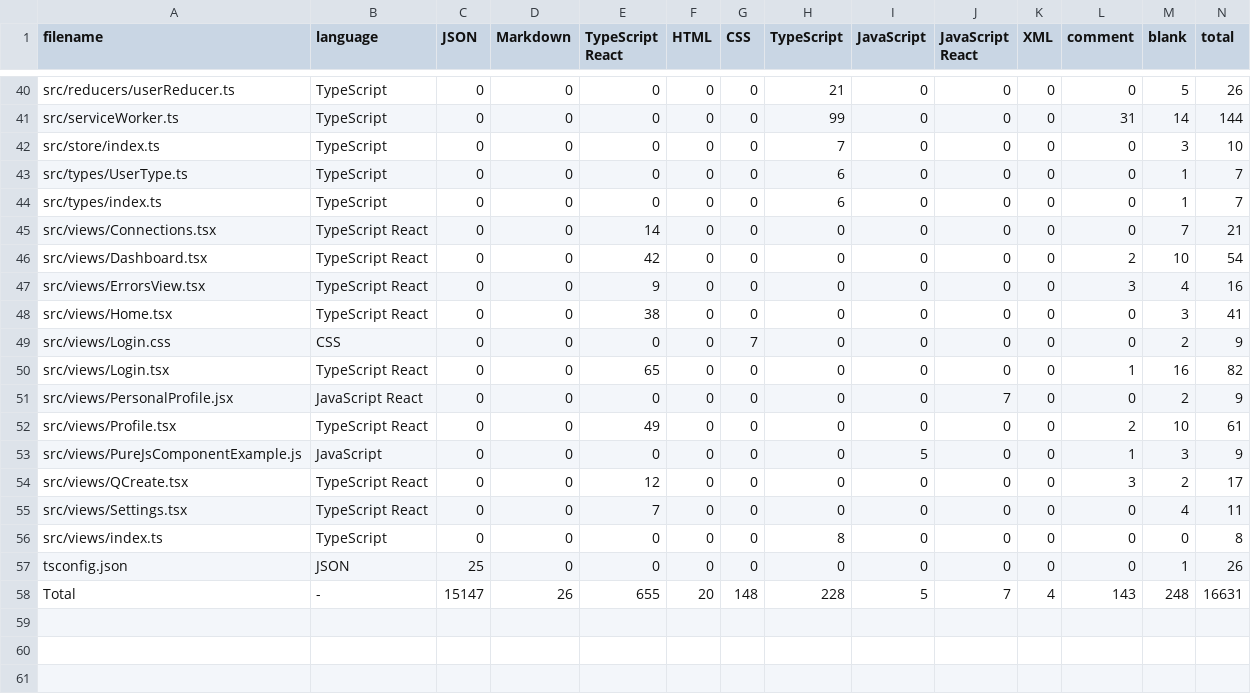
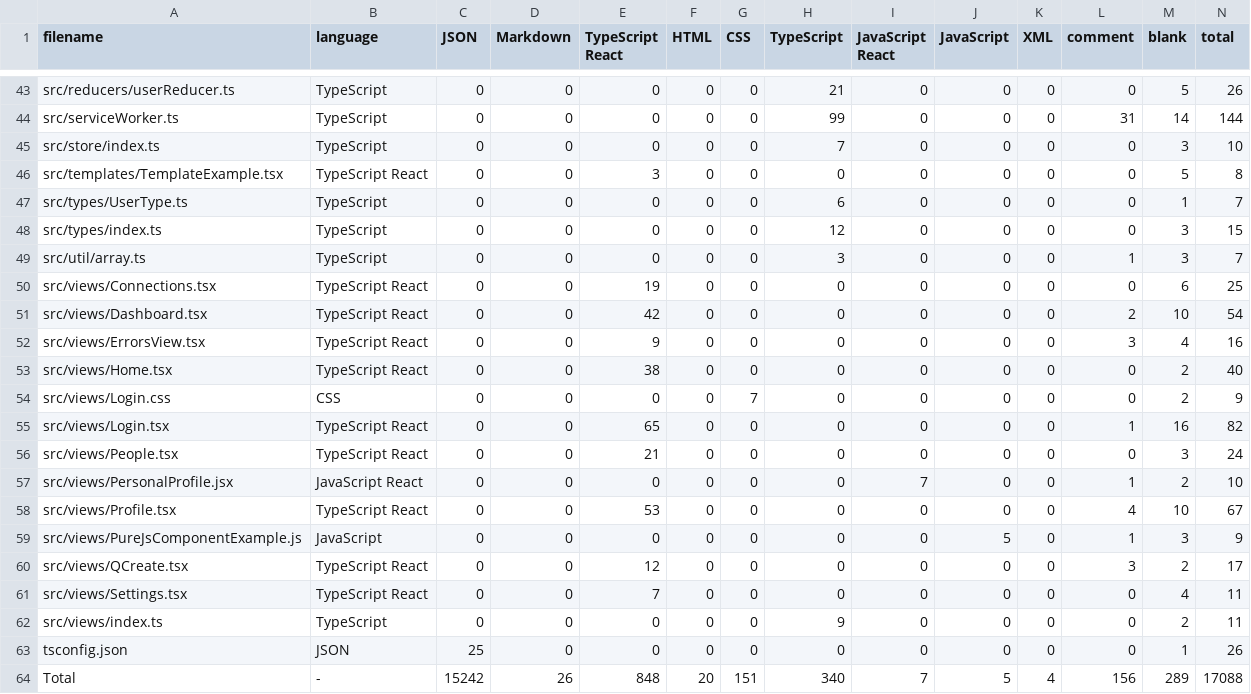
Before and after one commit to andyyu2004/gift-wizard, a CSV file: .VSCodeCounter/results.csv, drawn as a sheet; only a part is shown, gaps mark what is left out; the diff covers the shown part only.

Commit message:
Added some mock data and partially implemented open saved template

```diff
--- a/.VSCodeCounter/results.csv
+++ b/.VSCodeCounter/results.csv
@@ -1 +1 @@
-filename, language, JSON, Markdown, TypeScript React, HTML, CSS, TypeScript, JavaScript, JavaScript React, XML, comment, blank, total
+filename, language, JSON, Markdown, TypeScript React, HTML, CSS, TypeScript, JavaScript React, JavaScript, XML, comment, blank, total
@@ -42,17 +45,20 @@ src/serviceWorker.ts, TypeScript, 0, 0, 0, 0, 0, 99, 0, 0, 0, 31, 14, 144
 src/store/index.ts, TypeScript, 0, 0, 0, 0, 0, 7, 0, 0, 0, 0, 3, 10
+src/templates/TemplateExample.tsx, TypeScript React, 0, 0, 3, 0, 0, 0, 0, 0, 0, 0, 5, 8
 src/types/UserType.ts, TypeScript, 0, 0, 0, 0, 0, 6, 0, 0, 0, 0, 1, 7
-src/types/index.ts, TypeScript, 0, 0, 0, 0, 0, 6, 0, 0, 0, 0, 1, 7
-src/views/Connections.tsx, TypeScript React, 0, 0, 14, 0, 0, 0, 0, 0, 0, 0, 7, 21
+src/types/index.ts, TypeScript, 0, 0, 0, 0, 0, 12, 0, 0, 0, 0, 3, 15
+src/util/array.ts, TypeScript, 0, 0, 0, 0, 0, 3, 0, 0, 0, 1, 3, 7
+src/views/Connections.tsx, TypeScript React, 0, 0, 19, 0, 0, 0, 0, 0, 0, 0, 6, 25
 src/views/Dashboard.tsx, TypeScript React, 0, 0, 42, 0, 0, 0, 0, 0, 0, 2, 10, 54
 src/views/ErrorsView.tsx, TypeScript React, 0, 0, 9, 0, 0, 0, 0, 0, 0, 3, 4, 16
-src/views/Home.tsx, TypeScript React, 0, 0, 38, 0, 0, 0, 0, 0, 0, 0, 3, 41
+src/views/Home.tsx, TypeScript React, 0, 0, 38, 0, 0, 0, 0, 0, 0, 0, 2, 40
 src/views/Login.css, CSS, 0, 0, 0, 0, 7, 0, 0, 0, 0, 0, 2, 9
 src/views/Login.tsx, TypeScript React, 0, 0, 65, 0, 0, 0, 0, 0, 0, 1, 16, 82
-src/views/PersonalProfile.jsx, JavaScript React, 0, 0, 0, 0, 0, 0, 0, 7, 0, 0, 2, 9
-src/views/Profile.tsx, TypeScript React, 0, 0, 49, 0, 0, 0, 0, 0, 0, 2, 10, 61
-src/views/PureJsComponentExample.js, JavaScript, 0, 0, 0, 0, 0, 0, 5, 0, 0, 1, 3, 9
+src/views/People.tsx, TypeScript React, 0, 0, 21, 0, 0, 0, 0, 0, 0, 0, 3, 24
+src/views/PersonalProfile.jsx, JavaScript React, 0, 0, 0, 0, 0, 0, 7, 0, 0, 1, 2, 10
+src/views/Profile.tsx, TypeScript React, 0, 0, 53, 0, 0, 0, 0, 0, 0, 4, 10, 67
+src/views/PureJsComponentExample.js, JavaScript, 0, 0, 0, 0, 0, 0, 0, 5, 0, 1, 3, 9
 src/views/QCreate.tsx, TypeScript React, 0, 0, 12, 0, 0, 0, 0, 0, 0, 3, 2, 17
 src/views/Settings.tsx, TypeScript React, 0, 0, 7, 0, 0, 0, 0, 0, 0, 0, 4, 11
-src/views/index.ts, TypeScript, 0, 0, 0, 0, 0, 8, 0, 0, 0, 0, 0, 8
+src/views/index.ts, TypeScript, 0, 0, 0, 0, 0, 9, 0, 0, 0, 0, 2, 11
 tsconfig.json, JSON, 25, 0, 0, 0, 0, 0, 0, 0, 0, 0, 1, 26
-Total, -, 15147, 26, 655, 20, 148, 228, 5, 7, 4, 143, 248, 16631
+Total, -, 15242, 26, 848, 20, 151, 340, 7, 5, 4, 156, 289, 17088
```
Also changed, not shown: 3 added rows and 27 edited cells elsewhere in this file, 27 other files.
